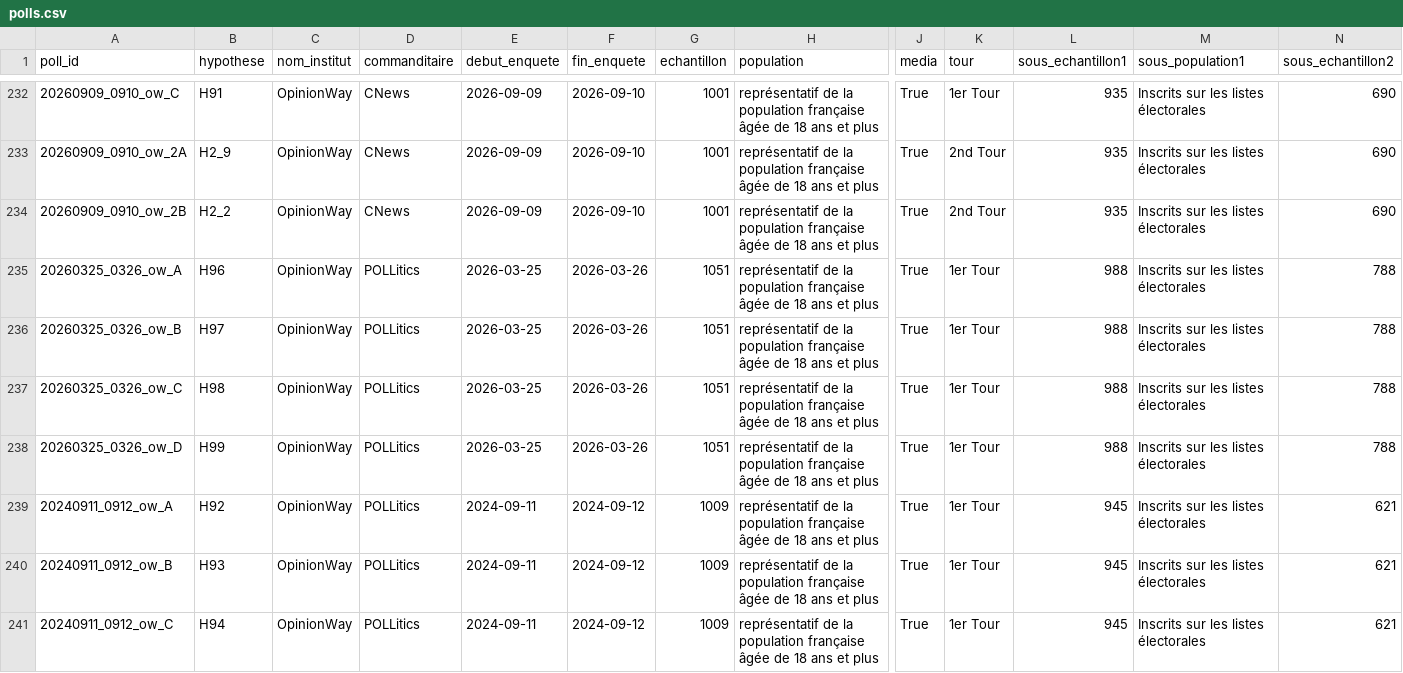
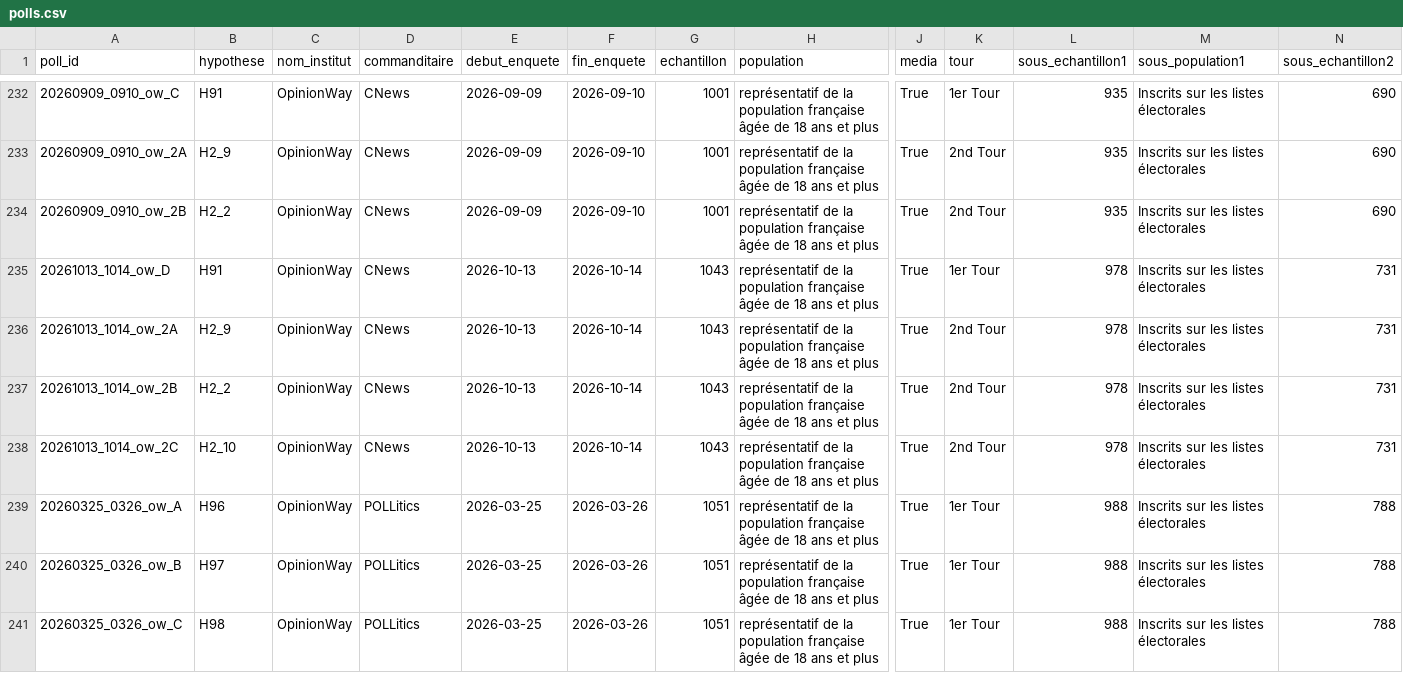
Before and after one commit to MieuxVoter/presidentielle2027, a CSV file: polls.csv, drawn as a sheet; only a part is shown, gaps mark what is left out; the shorter side is filled out with more unchanged rows; rows hold the shown columns only; the diff names each change by its address in the sheet, - before the commit and + after, or states it on an @@ line.

Commit message:
Ajout du sondage OpinionWay CNews des 13 et 14 octobre 2026

```diff
--- a/polls.csv
+++ b/polls.csv
+row 235: 20261013_1014_ow_D | H91 | OpinionWay | CNews | 2026-10-13 | 2026-10-14 | 1043 | représentatif de la population française âgée de 18 ans et plus | True | 1er Tour | 978 | Inscrits sur les listes électorales | 731
+row 236: 20261013_1014_ow_2A | H2_9 | OpinionWay | CNews | 2026-10-13 | 2026-10-14 | 1043 | représentatif de la population française âgée de 18 ans et plus | True | 2nd Tour | 978 | Inscrits sur les listes électorales | 731
+row 237: 20261013_1014_ow_2B | H2_2 | OpinionWay | CNews | 2026-10-13 | 2026-10-14 | 1043 | représentatif de la population française âgée de 18 ans et plus | True | 2nd Tour | 978 | Inscrits sur les listes électorales | 731
+row 238: 20261013_1014_ow_2C | H2_10 | OpinionWay | CNews | 2026-10-13 | 2026-10-14 | 1043 | représentatif de la population française âgée de 18 ans et plus | True | 2nd Tour | 978 | Inscrits sur les listes électorales | 731
```
Also changed, not shown: 3 other files.
